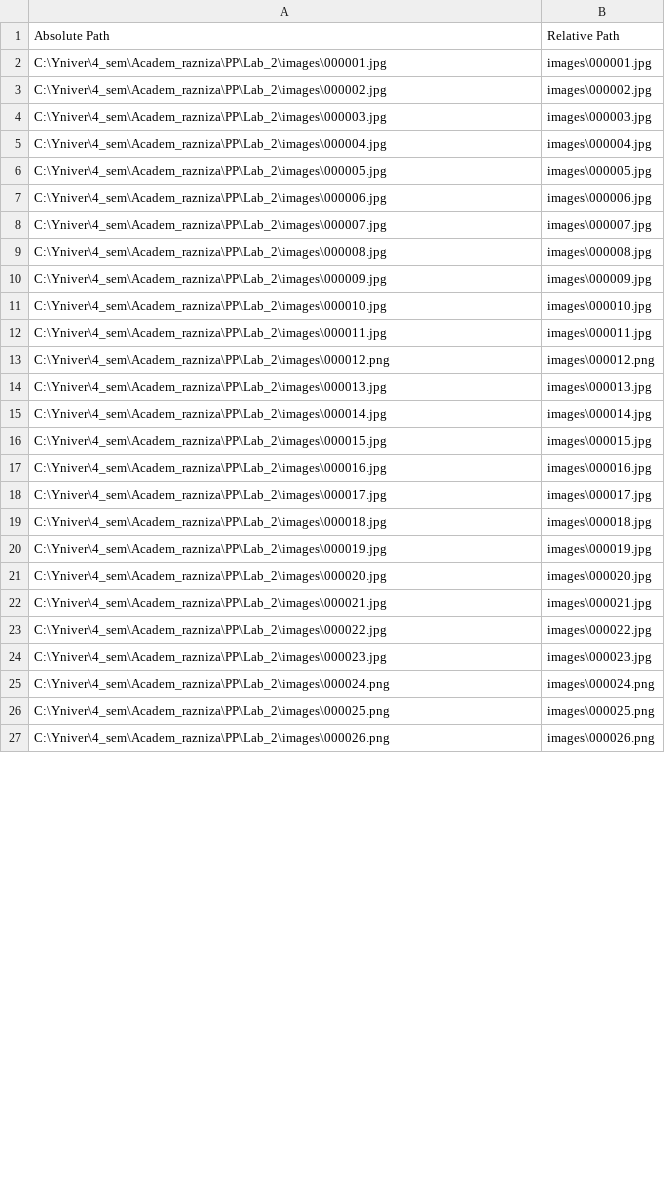
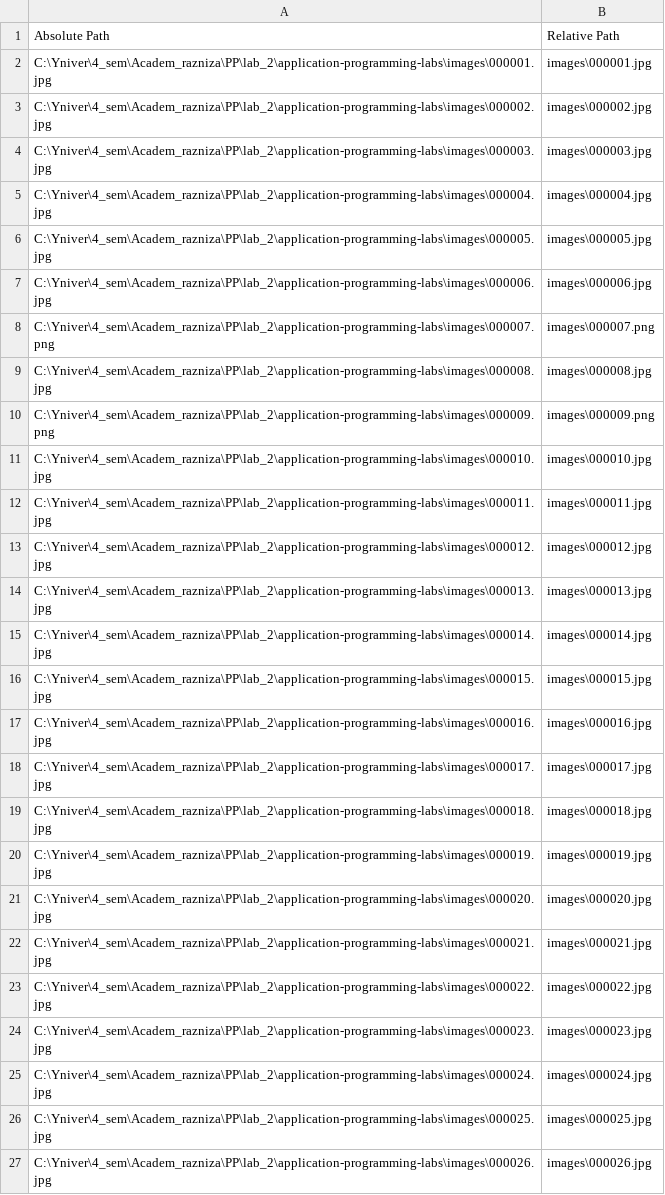
Before and after one commit to goganizmrulit40/application-programming-labs, a CSV file: annotations_data.csv, drawn as a sheet; only a part is shown; the diff covers the shown part only.

Commit message:
Наконец, напишем функцию, которая добавляет в DataFrame 3 столбца: с высотой, шириной и глубиной. Также необходимо было заменить входной файл, т.к. абсолютный путь не совпадал

```diff
--- a/annotations_data.csv
+++ b/annotations_data.csv
@@ -1,27 +1,27 @@
 Absolute Path,Relative Path
-C:\Yniver\4_sem\Academ_razniza\PP\Lab_2\images\000001.jpg,images\000001.jpg
-C:\Yniver\4_sem\Academ_razniza\PP\Lab_2\images\000002.jpg,images\000002.jpg
-C:\Yniver\4_sem\Academ_razniza\PP\Lab_2\images\000003.jpg,images\000003.jpg
-C:\Yniver\4_sem\Academ_razniza\PP\Lab_2\images\000004.jpg,images\000004.jpg
-C:\Yniver\4_sem\Academ_razniza\PP\Lab_2\images\000005.jpg,images\000005.jpg
-C:\Yniver\4_sem\Academ_razniza\PP\Lab_2\images\000006.jpg,images\000006.jpg
-C:\Yniver\4_sem\Academ_razniza\PP\Lab_2\images\000007.jpg,images\000007.jpg
-C:\Yniver\4_sem\Academ_razniza\PP\Lab_2\images\000008.jpg,images\000008.jpg
-C:\Yniver\4_sem\Academ_razniza\PP\Lab_2\images\000009.jpg,images\000009.jpg
-C:\Yniver\4_sem\Academ_razniza\PP\Lab_2\images\000010.jpg,images\000010.jpg
-C:\Yniver\4_sem\Academ_razniza\PP\Lab_2\images\000011.jpg,images\000011.jpg
-C:\Yniver\4_sem\Academ_razniza\PP\Lab_2\images\000012.png,images\000012.png
-C:\Yniver\4_sem\Academ_razniza\PP\Lab_2\images\000013.jpg,images\000013.jpg
-C:\Yniver\4_sem\Academ_razniza\PP\Lab_2\images\000014.jpg,images\000014.jpg
-C:\Yniver\4_sem\Academ_razniza\PP\Lab_2\images\000015.jpg,images\000015.jpg
-C:\Yniver\4_sem\Academ_razniza\PP\Lab_2\images\000016.jpg,images\000016.jpg
-C:\Yniver\4_sem\Academ_razniza\PP\Lab_2\images\000017.jpg,images\000017.jpg
-C:\Yniver\4_sem\Academ_razniza\PP\Lab_2\images\000018.jpg,images\000018.jpg
-C:\Yniver\4_sem\Academ_razniza\PP\Lab_2\images\000019.jpg,images\000019.jpg
-C:\Yniver\4_sem\Academ_razniza\PP\Lab_2\images\000020.jpg,images\000020.jpg
-C:\Yniver\4_sem\Academ_razniza\PP\Lab_2\images\000021.jpg,images\000021.jpg
-C:\Yniver\4_sem\Academ_razniza\PP\Lab_2\images\000022.jpg,images\000022.jpg
-C:\Yniver\4_sem\Academ_razniza\PP\Lab_2\images\000023.jpg,images\000023.jpg
-C:\Yniver\4_sem\Academ_razniza\PP\Lab_2\images\000024.png,images\000024.png
-C:\Yniver\4_sem\Academ_razniza\PP\Lab_2\images\000025.png,images\000025.png
-C:\Yniver\4_sem\Academ_razniza\PP\Lab_2\images\000026.png,images\000026.png
+C:\Yniver\4_sem\Academ_razniza\PP\lab_2\application-programming-labs\images\000001.jpg,images\000001.jpg
+C:\Yniver\4_sem\Academ_razniza\PP\lab_2\application-programming-labs\images\000002.jpg,images\000002.jpg
+C:\Yniver\4_sem\Academ_razniza\PP\lab_2\application-programming-labs\images\000003.jpg,images\000003.jpg
+C:\Yniver\4_sem\Academ_razniza\PP\lab_2\application-programming-labs\images\000004.jpg,images\000004.jpg
+C:\Yniver\4_sem\Academ_razniza\PP\lab_2\application-programming-labs\images\000005.jpg,images\000005.jpg
+C:\Yniver\4_sem\Academ_razniza\PP\lab_2\application-programming-labs\images\000006.jpg,images\000006.jpg
+C:\Yniver\4_sem\Academ_razniza\PP\lab_2\application-programming-labs\images\000007.png,images\000007.png
+C:\Yniver\4_sem\Academ_razniza\PP\lab_2\application-programming-labs\images\000008.jpg,images\000008.jpg
+C:\Yniver\4_sem\Academ_razniza\PP\lab_2\application-programming-labs\images\000009.png,images\000009.png
+C:\Yniver\4_sem\Academ_razniza\PP\lab_2\application-programming-labs\images\000010.jpg,images\000010.jpg
+C:\Yniver\4_sem\Academ_razniza\PP\lab_2\application-programming-labs\images\000011.jpg,images\000011.jpg
+C:\Yniver\4_sem\Academ_razniza\PP\lab_2\application-programming-labs\images\000012.jpg,images\000012.jpg
+C:\Yniver\4_sem\Academ_razniza\PP\lab_2\application-programming-labs\images\000013.jpg,images\000013.jpg
+C:\Yniver\4_sem\Academ_razniza\PP\lab_2\application-programming-labs\images\000014.jpg,images\000014.jpg
+C:\Yniver\4_sem\Academ_razniza\PP\lab_2\application-programming-labs\images\000015.jpg,images\000015.jpg
+C:\Yniver\4_sem\Academ_razniza\PP\lab_2\application-programming-labs\images\000016.jpg,images\000016.jpg
+C:\Yniver\4_sem\Academ_razniza\PP\lab_2\application-programming-labs\images\000017.jpg,images\000017.jpg
+C:\Yniver\4_sem\Academ_razniza\PP\lab_2\application-programming-labs\images\000018.jpg,images\000018.jpg
+C:\Yniver\4_sem\Academ_razniza\PP\lab_2\application-programming-labs\images\000019.jpg,images\000019.jpg
+C:\Yniver\4_sem\Academ_razniza\PP\lab_2\application-programming-labs\images\000020.jpg,images\000020.jpg
+C:\Yniver\4_sem\Academ_razniza\PP\lab_2\application-programming-labs\images\000021.jpg,images\000021.jpg
+C:\Yniver\4_sem\Academ_razniza\PP\lab_2\application-programming-labs\images\000022.jpg,images\000022.jpg
+C:\Yniver\4_sem\Academ_razniza\PP\lab_2\application-programming-labs\images\000023.jpg,images\000023.jpg
+C:\Yniver\4_sem\Academ_razniza\PP\lab_2\application-programming-labs\images\000024.jpg,images\000024.jpg
+C:\Yniver\4_sem\Academ_razniza\PP\lab_2\application-programming-labs\images\000025.jpg,images\000025.jpg
+C:\Yniver\4_sem\Academ_razniza\PP\lab_2\application-programming-labs\images\000026.jpg,images\000026.jpg
```
Also changed, not shown: 5 removed rows and 27 edited cells elsewhere in this file, 1 other file.
